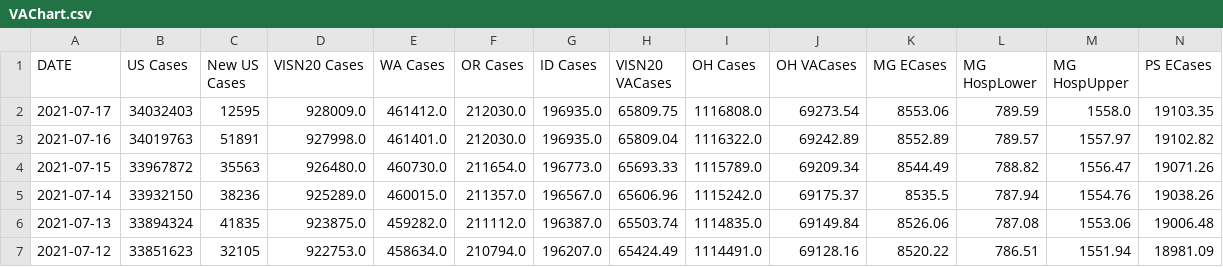
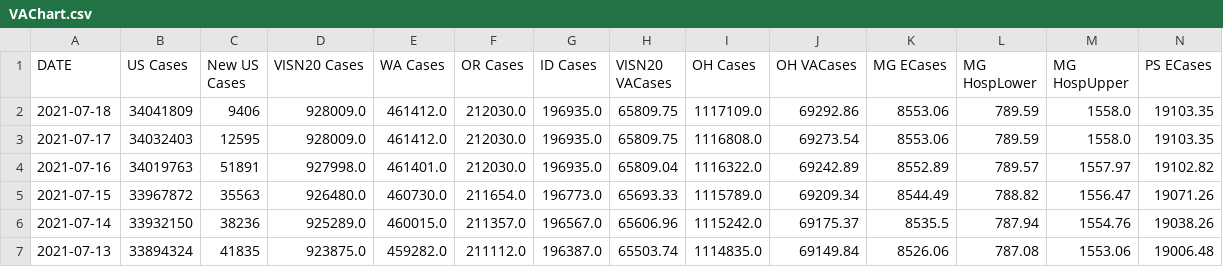
Before and after one commit to lrborrell/CCT_COVID-Monitoring, a CSV file: VAChart.csv, drawn as a sheet; only a part is shown; the shorter side is filled out with more unchanged rows; rows hold the shown columns only; the diff names each change by its address in the sheet, - before the commit and + after, or states it on an @@ line.

```diff
--- a/VAChart.csv
+++ b/VAChart.csv
+row 2: 2021-07-18 | 34041809 | 9406 | 928009.0 | 461412.0 | 212030.0 | 196935.0 | 65809.75 | 1117109.0 | 69292.86 | 8553.06 | 789.59 | 1558.0 | 19103.35
```
Also changed, not shown: CCTVAChart2.csv.
